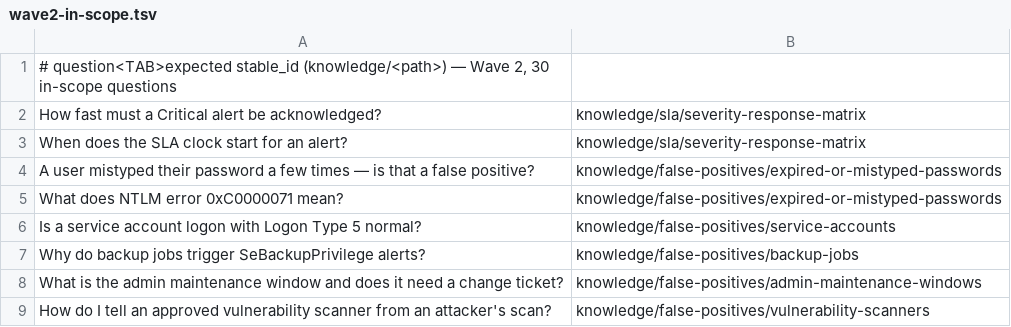
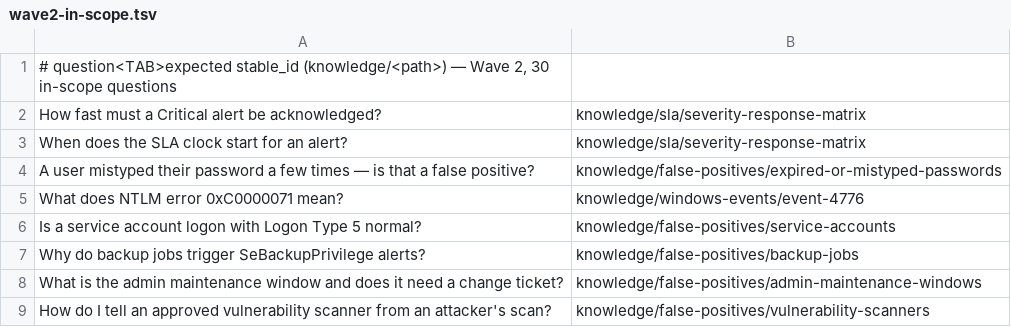
Before and after one commit to hafiznaveedchuhan-ctrl/ai-soc-handbook, a TSV file: evals/wave2-in-scope.tsv, drawn as a sheet; only a part is shown.

```diff
--- a/evals/wave2-in-scope.tsv
+++ b/evals/wave2-in-scope.tsv
@@ -4,3 +4,3 @@ When does the SLA clock start for an alert?	knowledge/sla/severity-response-matr
 A user mistyped their password a few times — is that a false positive?	knowledge/false-positives/expired-or-mistyped-passwords
-What does NTLM error 0xC0000071 mean?	knowledge/false-positives/expired-or-mistyped-passwords
+What does NTLM error 0xC0000071 mean?	knowledge/windows-events/event-4776
 Is a service account logon with Logon Type 5 normal?	knowledge/false-positives/service-accounts
```
Also changed, not shown: 2 other files.
